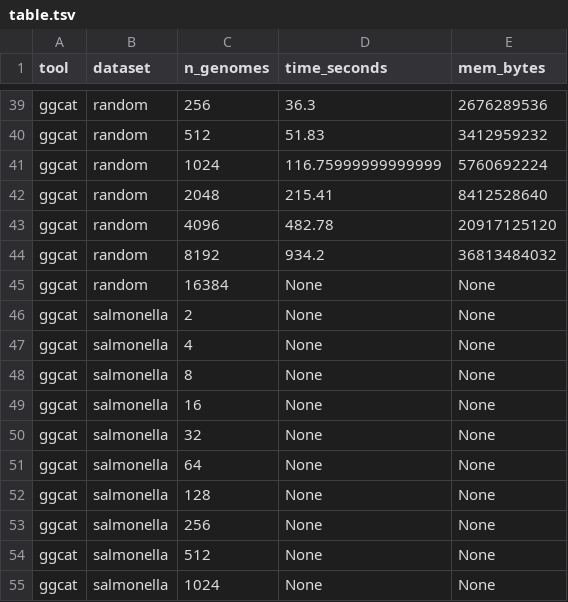
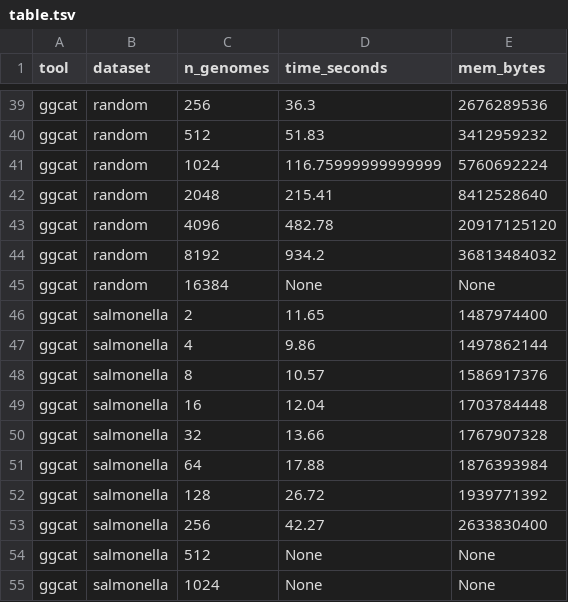
Before and after one commit to jnalanko/color_set_fingerprinting_experiments, a TSV file: results/table.tsv, drawn as a sheet; only a part is shown, gaps mark what is left out.

Commit message:
Update table

```diff
--- a/results/table.tsv
+++ b/results/table.tsv
@@ -45,10 +45,10 @@ ggcat	random	8192	934.2	36813484032
 ggcat	random	16384	None	None
-ggcat	salmonella	2	None	None
-ggcat	salmonella	4	None	None
-ggcat	salmonella	8	None	None
-ggcat	salmonella	16	None	None
-ggcat	salmonella	32	None	None
-ggcat	salmonella	64	None	None
-ggcat	salmonella	128	None	None
-ggcat	salmonella	256	None	None
+ggcat	salmonella	2	11.65	1487974400
+ggcat	salmonella	4	9.86	1497862144
+ggcat	salmonella	8	10.57	1586917376
+ggcat	salmonella	16	12.04	1703784448
+ggcat	salmonella	32	13.66	1767907328
+ggcat	salmonella	64	17.88	1876393984
+ggcat	salmonella	128	26.72	1939771392
+ggcat	salmonella	256	42.27	2633830400
 ggcat	salmonella	512	None	None
```
Also changed, not shown: 1 other file.
